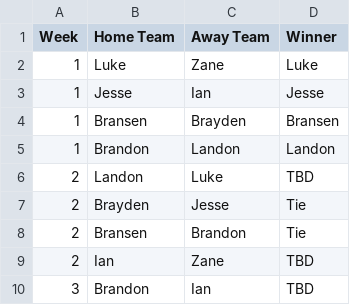
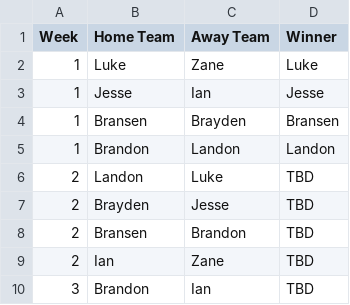
Before and after one commit to Fwiy27/8Man, a CSV file: data/schedules/league_schedule.csv, drawn as a sheet; only a part is shown.

Commit message:
update

```diff
--- a/data/schedules/league_schedule.csv
+++ b/data/schedules/league_schedule.csv
@@ -6,4 +6,4 @@ Week,Home Team,Away Team,Winner
 2,Landon,Luke,TBD
-2,Brayden,Jesse,Tie
-2,Bransen,Brandon,Tie
+2,Brayden,Jesse,TBD
+2,Bransen,Brandon,TBD
 2,Ian,Zane,TBD
```
